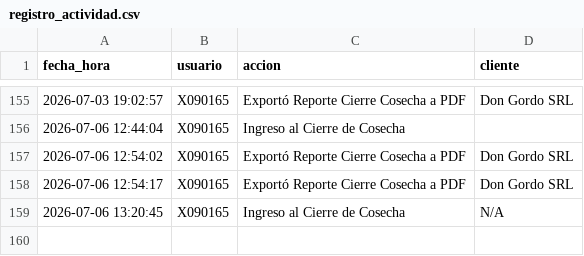
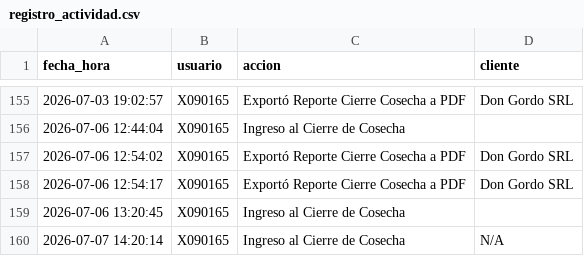
Before and after one commit to suyai-d/reportes-seguridad-db, a CSV file: registro_actividad.csv, drawn as a sheet; only a part is shown, gaps mark what is left out.

Commit message:
Log: x090165 - Ingreso al Cierre de Cosecha

```diff
--- a/registro_actividad.csv
+++ b/registro_actividad.csv
@@ -158,2 +158,3 @@ fecha_hora,usuario,accion,cliente
 2026-07-06 12:54:17,X090165,Exportó Reporte Cierre Cosecha a PDF,Don Gordo SRL
-2026-07-06 13:20:45,X090165,Ingreso al Cierre de Cosecha,N/A
+2026-07-06 13:20:45,X090165,Ingreso al Cierre de Cosecha,
+2026-07-07 14:20:14,X090165,Ingreso al Cierre de Cosecha,N/A
```
